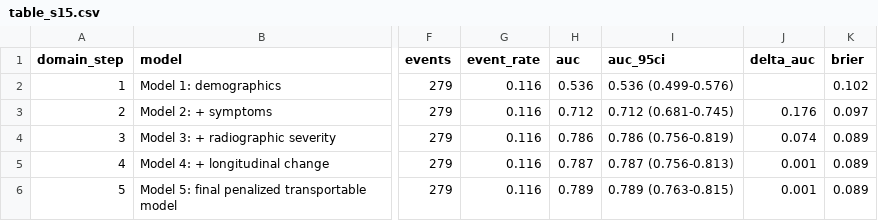
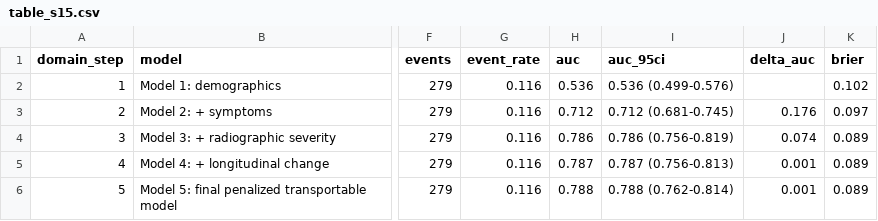
Before and after one commit to Hang0418/oai-mrkr-model-f-core-risk-calculator, a CSV file: tables/supplementary/table_s15.csv, drawn as a sheet; only a part is shown, gaps mark what is left out; the diff names each change by its address in the sheet, - before the commit and + after, or states it on an @@ line.

```diff
--- a/tables/supplementary/table_s15.csv
+++ b/tables/supplementary/table_s15.csv
-H6 (auc): 0.789
+H6 (auc): 0.788
-I6 (auc_95ci): 0.789 (0.763-0.815)
+I6 (auc_95ci): 0.788 (0.762-0.814)
```
Also changed, not shown: 13 other files.
